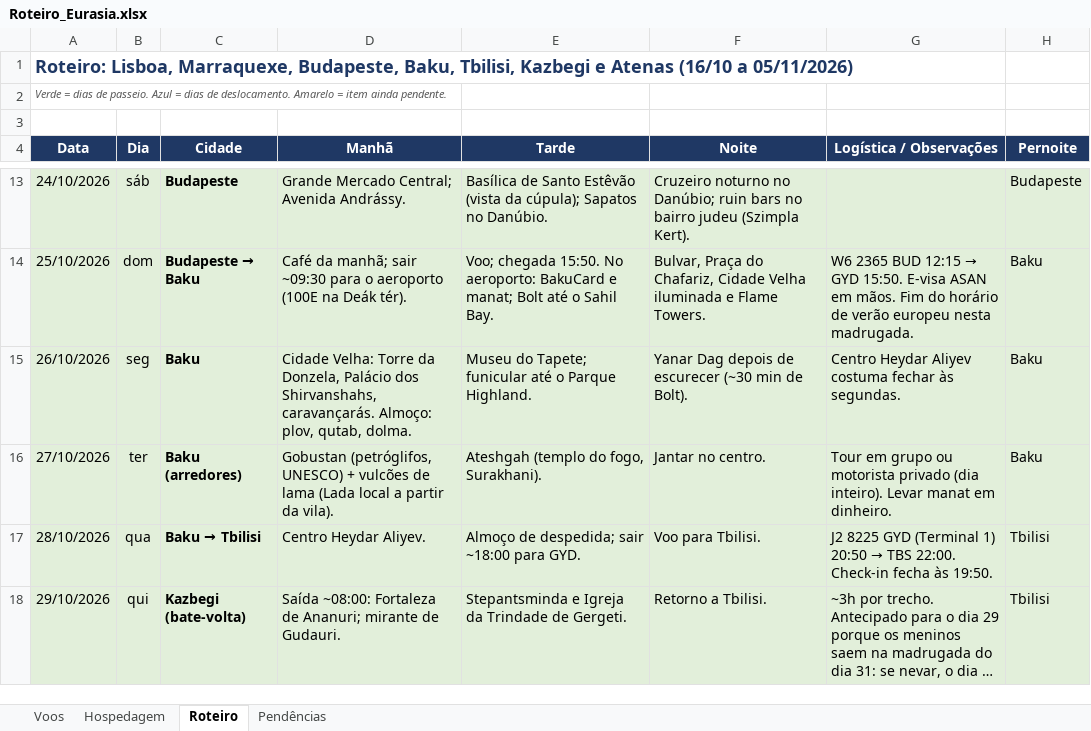
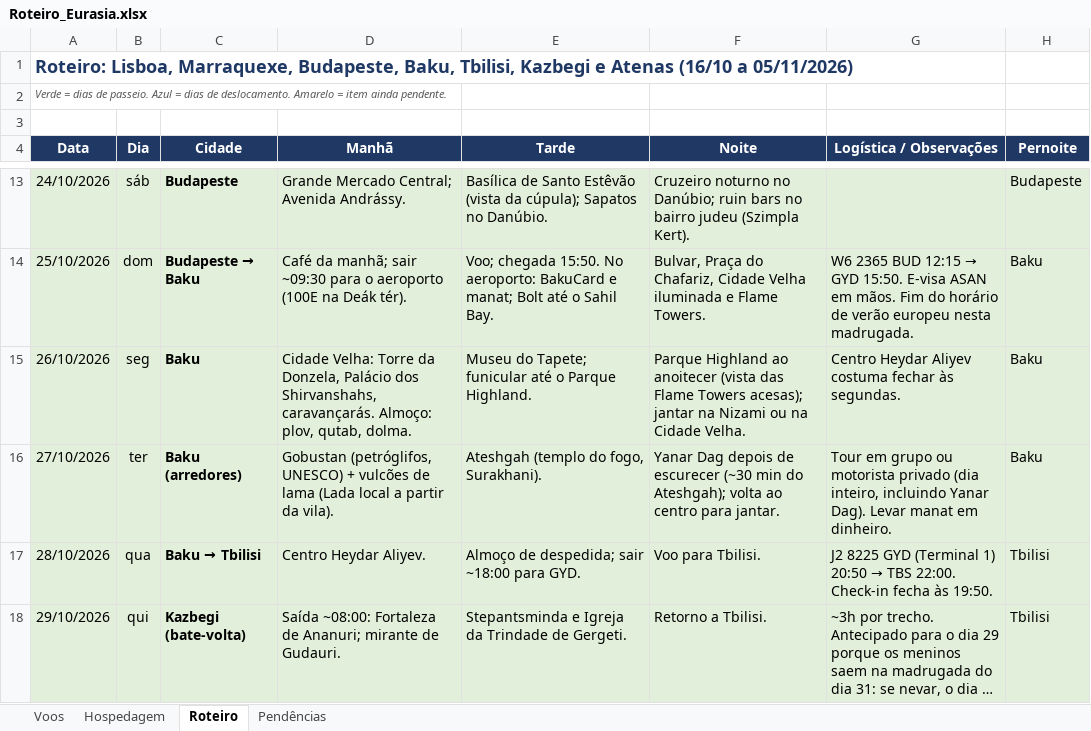
Before and after one commit to dkovags/claude-code, an Excel workbook: Eurasia/Roteiro_Eurasia.xlsx, sheet Roteiro, drawn as a sheet; only a part is shown, gaps mark what is left out; long unchanged cells end in …; values as stored, in another font and other column widths than the file's, no borders; the diff names each change by its address in the sheet, - before the commit and + after, or states it on an @@ line.

```diff
--- a/Eurasia/Roteiro_Eurasia.xlsx (sheet Roteiro)
+++ b/Eurasia/Roteiro_Eurasia.xlsx (sheet Roteiro)
-F15 (Noite): Yanar Dag depois de escurecer (~30 min de Bolt).
+F15 (Noite): Parque Highland ao anoitecer (vista das Flame Towers acesas); jantar na Nizami ou na Cidade Velha.
-F16 (Noite): Jantar no centro.
+F16 (Noite): Yanar Dag depois de escurecer (~30 min do Ateshgah); volta ao centro para jantar.
-G16 (Logística / Observações): …privado (dia inteiro). Levar manat…
+G16 (Logística / Observações): …privado (dia inteiro, incluindo Yanar Dag). Levar manat…
```
